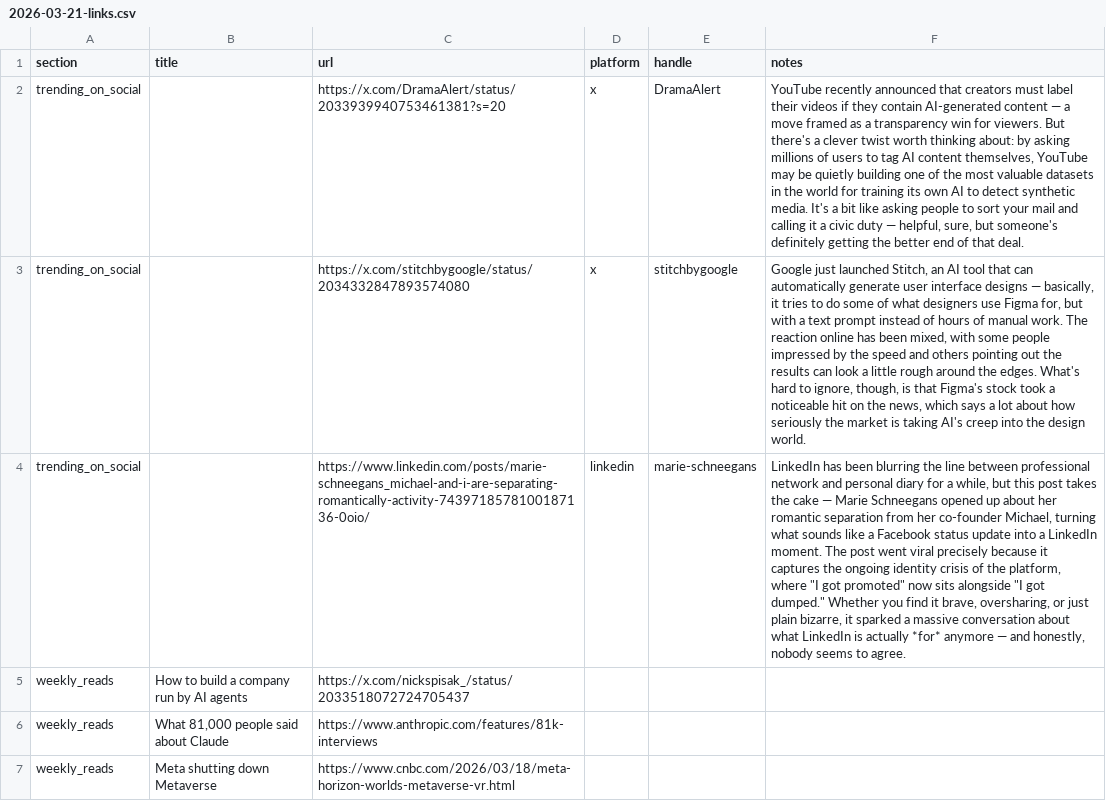
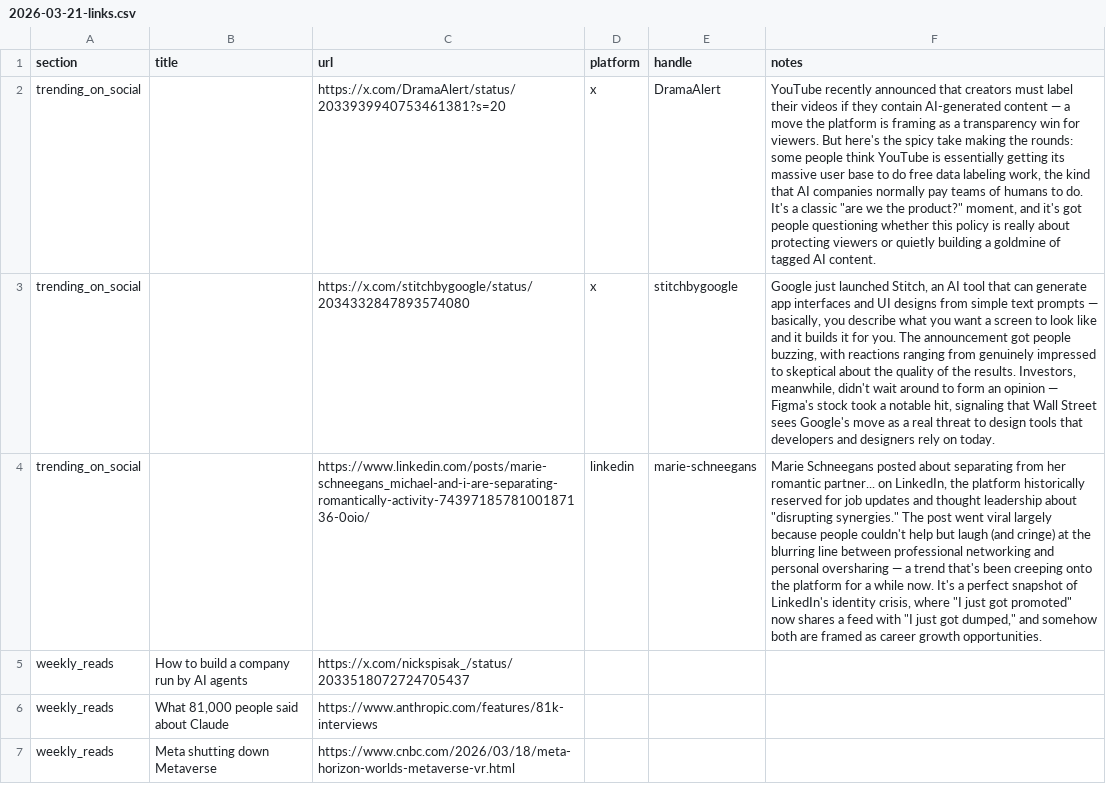
Before and after one commit to RN227/newsletter-researcher, a CSV file: newsletters/2026-03-21-links.csv, drawn as a sheet; the diff names each change by its address in the sheet, - before the commit and + after, or states it on an @@ line.

```diff
--- a/newsletters/2026-03-21-links.csv
+++ b/newsletters/2026-03-21-links.csv
-F2 (notes): …a move framed as a transparency win for viewers. But there's a clever twist worth thinking about: by asking millions of users to tag AI content themselves, YouTube may be quietly building one of the most valuable datasets in the world for training its own AI to detect synthetic media. It's a bit like asking people to sort your mail and calling it a civic duty — helpful, sure, but someone's definitely getting the better end of that deal.
+F2 (notes): …a move the platform is framing as a transparency win for viewers. But here's the spicy take making the rounds: some people think YouTube is essentially getting its massive user base to do free data labeling work, the kind that AI companies normally pay teams of humans to do. It's a classic "are we the product?" moment, and it's got people questioning whether this policy is really about protecting viewers or quietly building a goldmine of tagged AI content.
-F3 (notes): …that can automatically generate user interface designs — basically, it tries to do some of what designers use Figma for, but with a text prompt instead of hours of manual work. The reaction online has been mixed, with some people impressed by the speed and others pointing out the results can look a little rough around the edges. What's hard to ignore, though, is that Figma's stock took a noticeable hit on the news, which says a lot about how seriously the market is taking AI's creep into the design world.
+F3 (notes): …that can generate app interfaces and UI designs from simple text prompts — basically, you describe what you want a screen to look like and it builds it for you. The announcement got people buzzing, with reactions ranging from genuinely impressed to skeptical about the quality of the results. Investors, meanwhile, didn't wait around to form an opinion — Figma's stock took a notable hit, signaling that Wall Street sees Google's move as a real threat to design tools that developers and designers rely on today.
-F4 (notes): LinkedIn has been blurring the line between professional network and personal diary for a while, but this post takes the cake — Marie Schneegans opened up about her romantic separation from her co-founder Michael, turning what sounds like a Facebook status update into a LinkedIn moment. The post went viral precisely because it captures the ongoing identity crisis of the platform, where "I got promoted" now sits alongside "I got dumped." Whether you find it brave, oversharing, or just plain bizarre, it sparked a massive conversation about what LinkedIn is actually *for* anymore — and honestly, nobody seems to agree.
+F4 (notes): Marie Schneegans posted about separating from her romantic partner... on LinkedIn, the platform historically reserved for job updates and thought leadership about "disrupting synergies." The post went viral largely because people couldn't help but laugh (and cringe) at the blurring line between professional networking and personal oversharing — a trend that's been creeping onto the platform for a while now. It's a perfect snapshot of LinkedIn's identity crisis, where "I just got promoted" now shares a feed with "I just got dumped," and somehow both are framed as career growth opportunities.
```
Also changed, not shown: 4 other files.
